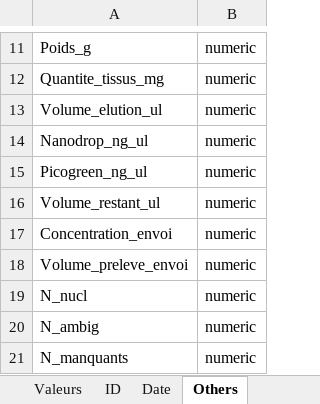
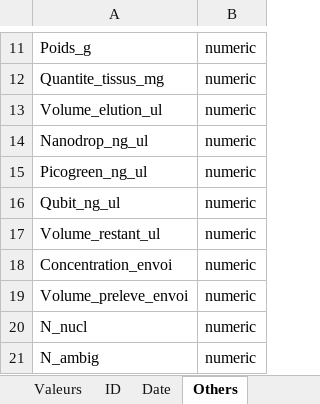
Before and after one commit to GenomicsMLI-DFO/BD-LabGeno-IML_gestion, an Excel workbook: inst/BD_format.xlsx, sheet Others, drawn as a sheet; only a part is shown, gaps mark what is left out; the shorter side is filled out with more unchanged rows; values as stored, in another font and other column widths than the file's, no borders; the diff names each change by its address in the sheet, - before the commit and + after, or states it on an @@ line.

Commit message:
Add qubit

```diff
--- a/inst/BD_format.xlsx (sheet Others)
+++ b/inst/BD_format.xlsx (sheet Others)
+row 16: Qubit_ng_ul | numeric
```
Also changed, not shown: sheet Ordre, sheet Valeurs, 3 other files.
